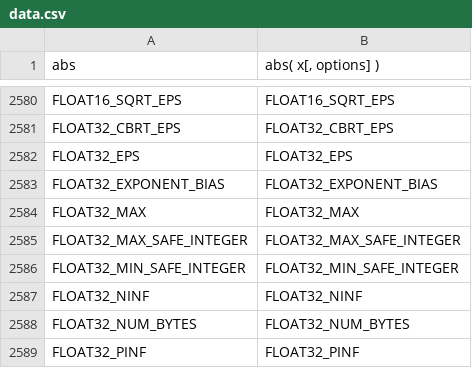
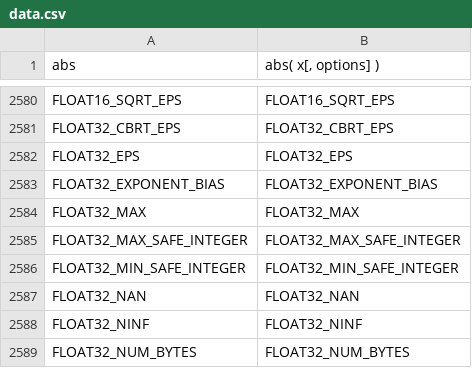
Before and after one commit to stdlib-js/repl-signature, a CSV file: data/data.csv, drawn as a sheet; only a part is shown, gaps mark what is left out; the shorter side is filled out with more unchanged rows; the diff names each change by its address in the sheet, - before the commit and + after, or states it on an @@ line.

```diff
--- a/data/data.csv
+++ b/data/data.csv
+row 2587: FLOAT32_NAN | FLOAT32_NAN
```
Also changed, not shown: 3 other files.
